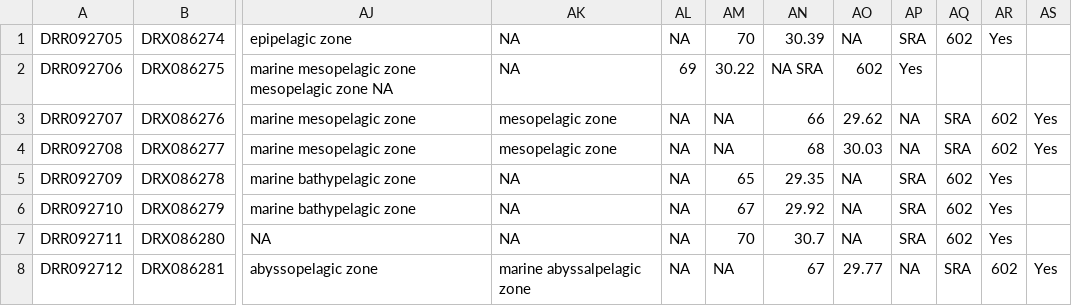
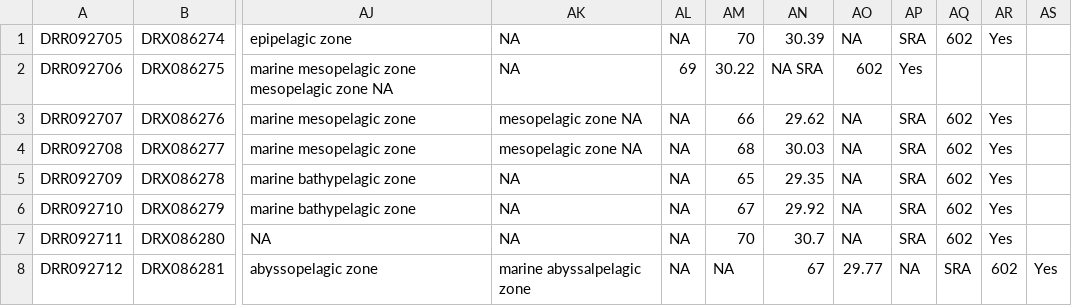
Before and after one commit to danieldavilaaleman/HudsonBayMicrobiome, a TSV file: Biogeography/Public_DB/Metadata/filtered.East_Asia_MMDB_metadata.tsv, drawn as a sheet; only a part is shown, gaps mark what is left out; the diff names each change by its address in the sheet, - before the commit and + after, or states it on an @@ line.

Commit message:
Update filtered.East_Asia_MMDB_metadata.tsv

```diff
--- a/Biogeography/Public_DB/Metadata/filtered.East_Asia_MMDB_metadata.tsv
+++ b/Biogeography/Public_DB/Metadata/filtered.East_Asia_MMDB_metadata.tsv
-AK3:AK4: mesopelagic zone
+AK3:AK4: mesopelagic zone NA
-AM3: NA
+AM3: 66
-AN3: 66
+AN3: 29.62
-AO3: 29.62
+AO3: NA
-AP3:AP4: NA
+AP3:AP4: SRA
-AQ3:AQ4: SRA
+AQ3:AQ4: 602
-AR3:AR4: 602
+AR3:AR4: Yes
-AS3:AS4: Yes
+AS3:AS4: (empty)
-AM4: NA
+AM4: 68
-AN4: 68
+AN4: 30.03
-AO4: 30.03
+AO4: NA
```
